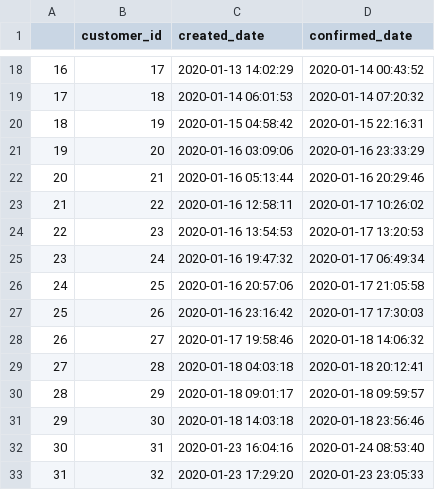
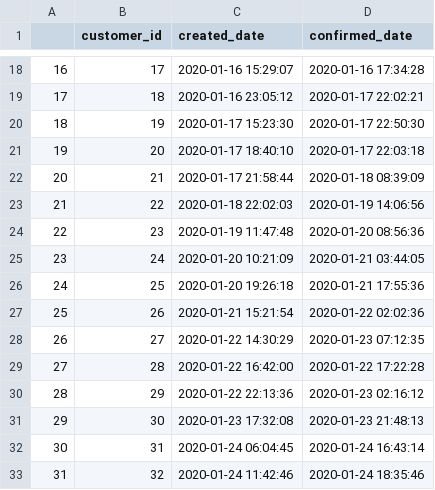
Before and after one commit to brrrachel/MultCaseNotionLogExtr, a CSV file: data/generatedData/rental_orders.csv, drawn as a sheet; only a part is shown, gaps mark what is left out; the diff covers the shown part only.

```diff
--- a/data/generatedData/rental_orders.csv
+++ b/data/generatedData/rental_orders.csv
@@ -18,16 +18,16 @@
-16,17,2020-01-13 14:02:29,2020-01-14 00:43:52
-17,18,2020-01-14 06:01:53,2020-01-14 07:20:32
-18,19,2020-01-15 04:58:42,2020-01-15 22:16:31
-19,20,2020-01-16 03:09:06,2020-01-16 23:33:29
-20,21,2020-01-16 05:13:44,2020-01-16 20:29:46
-21,22,2020-01-16 12:58:11,2020-01-17 10:26:02
-22,23,2020-01-16 13:54:53,2020-01-17 13:20:53
-23,24,2020-01-16 19:47:32,2020-01-17 06:49:34
-24,25,2020-01-16 20:57:06,2020-01-17 21:05:58
-25,26,2020-01-16 23:16:42,2020-01-17 17:30:03
-26,27,2020-01-17 19:58:46,2020-01-18 14:06:32
-27,28,2020-01-18 04:03:18,2020-01-18 20:12:41
-28,29,2020-01-18 09:01:17,2020-01-18 09:59:57
-29,30,2020-01-18 14:03:18,2020-01-18 23:56:46
-30,31,2020-01-23 16:04:16,2020-01-24 08:53:40
-31,32,2020-01-23 17:29:20,2020-01-23 23:05:33
+16,17,2020-01-16 15:29:07,2020-01-16 17:34:28
+17,18,2020-01-16 23:05:12,2020-01-17 22:02:21
+18,19,2020-01-17 15:23:30,2020-01-17 22:50:30
+19,20,2020-01-17 18:40:10,2020-01-17 22:03:18
+20,21,2020-01-17 21:58:44,2020-01-18 08:39:09
+21,22,2020-01-18 22:02:03,2020-01-19 14:06:56
+22,23,2020-01-19 11:47:48,2020-01-20 08:56:36
+23,24,2020-01-20 10:21:09,2020-01-21 03:44:05
+24,25,2020-01-20 19:26:18,2020-01-21 17:55:36
+25,26,2020-01-21 15:21:54,2020-01-22 02:02:36
+26,27,2020-01-22 14:30:29,2020-01-23 07:12:35
+27,28,2020-01-22 16:42:00,2020-01-22 17:22:28
+28,29,2020-01-22 22:13:36,2020-01-23 02:16:12
+29,30,2020-01-23 17:32:08,2020-01-23 21:48:13
+30,31,2020-01-24 06:04:45,2020-01-24 16:43:14
+31,32,2020-01-24 11:42:46,2020-01-24 18:35:46
```
Also changed, not shown: 125 edited cells elsewhere in this file, data/generatedData/inspections.csv, data/generatedData/lended_inventory.csv, 3 other files.
